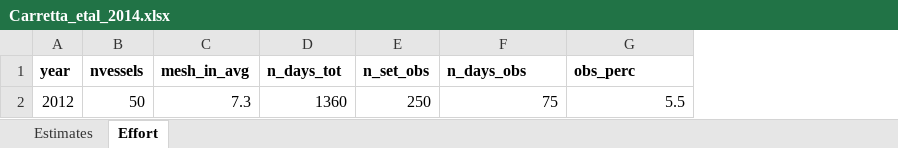
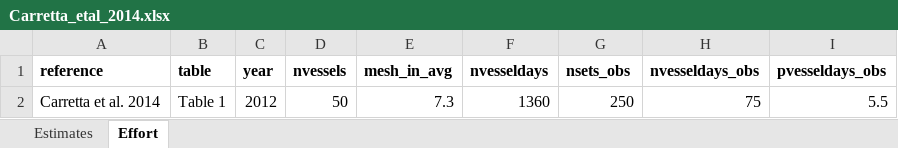
Before and after one commit to tinafang-1207/ca_set_gillnet_bycatch, an Excel workbook: data/historical_estimates/raw/Carretta_etal_2014.xlsx, sheet Effort, drawn as a sheet; values as stored, in another font and other column widths than the file's, no borders; addresses are those after the commit; the diff names each change by its address in the sheet, - before the commit and + after, or states it on an @@ line.

```diff
--- a/data/historical_estimates/raw/Carretta_etal_2014.xlsx (sheet Effort)
+++ b/data/historical_estimates/raw/Carretta_etal_2014.xlsx (sheet Effort)
+column A (reference), row 2: Carretta et al. 2014
+column B (table), row 2: Table 1
-F1: n_days_tot
+F1: nvesseldays
-G1: n_set_obs
+G1: nsets_obs
-H1: n_days_obs
+H1: nvesseldays_obs
-I1: obs_perc
+I1: pvesseldays_obs
```
Also changed, not shown: data/historical_estimates/raw/Carretta_2002.xlsx, data/historical_estimates/raw/Carretta_Enriquez_2009.xlsx, 12 other files.
